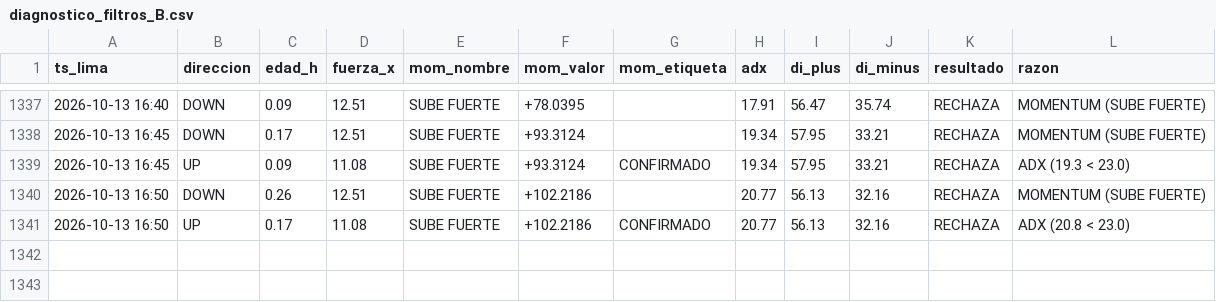
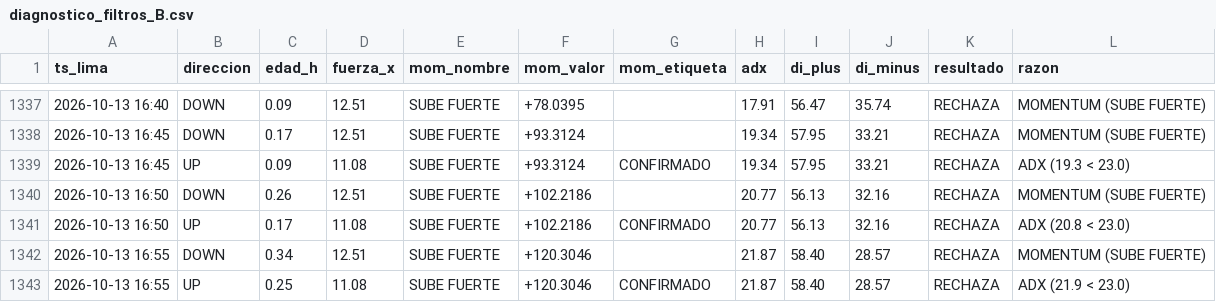
Before and after one commit to Interpage188/interpage, a CSV file: data/diagnostico_filtros_B.csv, drawn as a sheet; only a part is shown, gaps mark what is left out; the diff names each change by its address in the sheet, - before the commit and + after, or states it on an @@ line.

```diff
--- a/data/diagnostico_filtros_B.csv
+++ b/data/diagnostico_filtros_B.csv
+row 1342: 2026-10-13 16:55 | DOWN | 0.34 | 12.51 | SUBE FUERTE | +120.3046 |  | 21.87 | 58.40 | 28.57 | RECHAZA | MOMENTUM (SUBE FUERTE)
+row 1343: 2026-10-13 16:55 | UP | 0.25 | 11.08 | SUBE FUERTE | +120.3046 | CONFIRMADO | 21.87 | 58.40 | 28.57 | RECHAZA | ADX (21.9 < 23.0)
```
